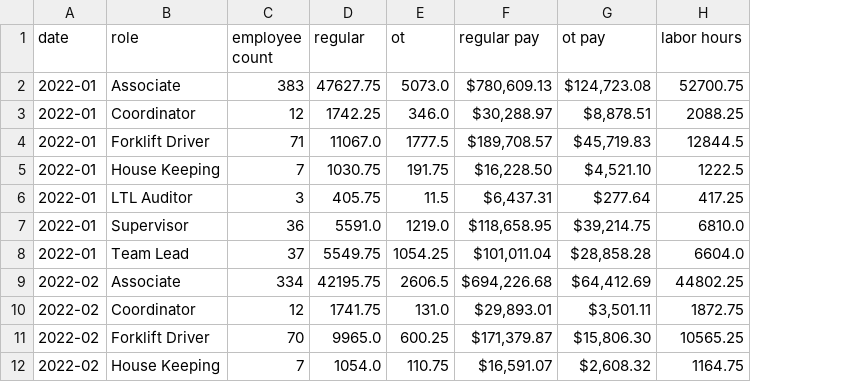
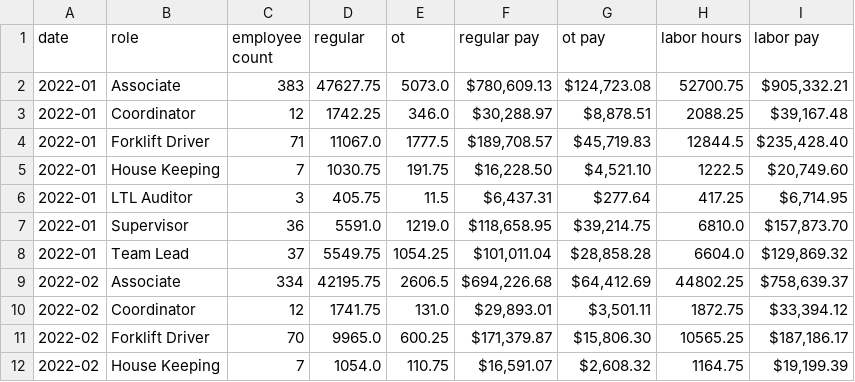
Before and after one commit to MisterAwo/data, a CSV file: roles2022.csv, drawn as a sheet; only a part is shown; the diff names each change by its address in the sheet, - before the commit and + after, or states it on an @@ line.

```diff
--- a/roles2022.csv
+++ b/roles2022.csv
+column I (labor pay), rows 2-12: $905,332.21 | $39,167.48 | $235,428.40 | $20,749.60 | $6,714.95 | $157,873.70 | $129,869.32 | $758,639.37 | $33,394.12 | $187,186.17 | $19,199.39
```
Also changed, not shown: aoox.csv, bify2022.csv, 4 other files.
